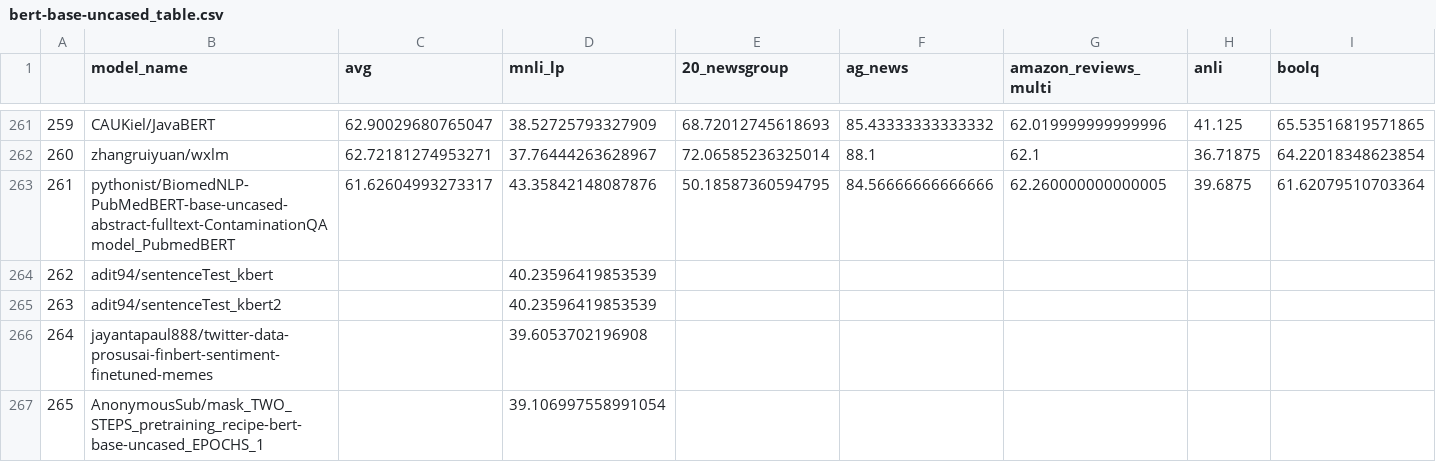
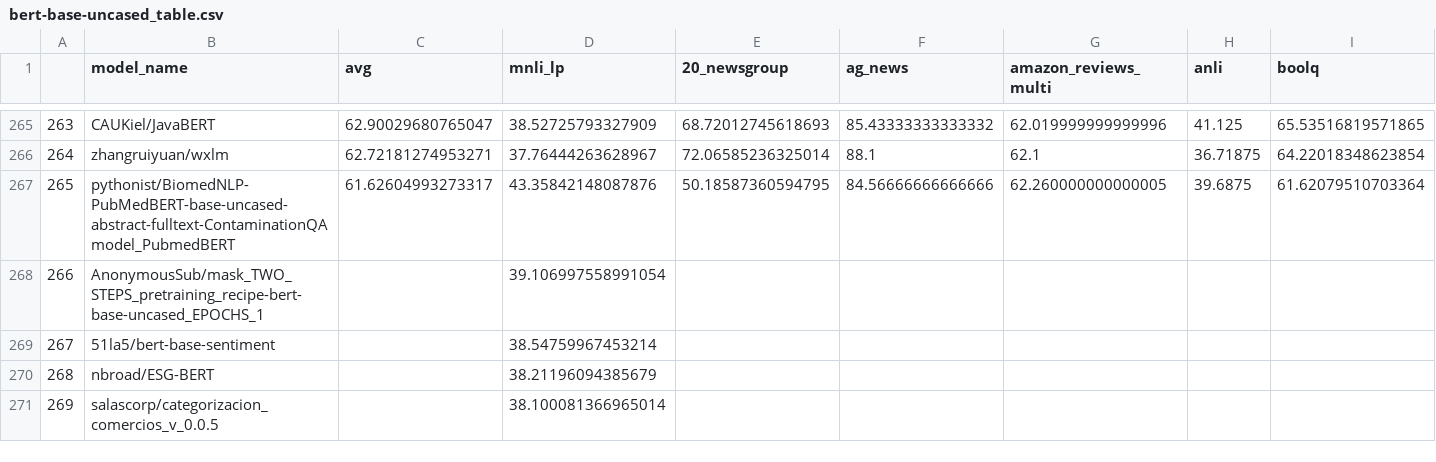
Before and after one commit to IBM/model-recycling, a CSV file: results/bert-base-uncased_table.csv, drawn as a sheet; only a part is shown, gaps mark what is left out; the shorter side is filled out with more unchanged rows; removed rows and columns are numbered as before the commit, all else as after; rows hold the shown columns only; the diff covers the shown part only; the diff names each change by its address in the sheet, - before the commit and + after, or states it on an @@ line.

Commit message:
update models (auto)

```diff
--- a/results/bert-base-uncased_table.csv
+++ b/results/bert-base-uncased_table.csv
@@ column A renumbered between rows 71 and 268 @@
-row 264: 262 | adit94/sentenceTest_kbert |  | 40.23596419853539
-row 265: 263 | adit94/sentenceTest_kbert2 |  | 40.23596419853539
-row 266: 264 | jayantapaul888/twitter-data-prosusai-finbert-sentiment-finetuned-memes |  | 39.6053702196908
```
Also changed, not shown: 4 added rows and 1 removed row elsewhere in this file, results/bert-base-cased_table.csv, 3 other files.
